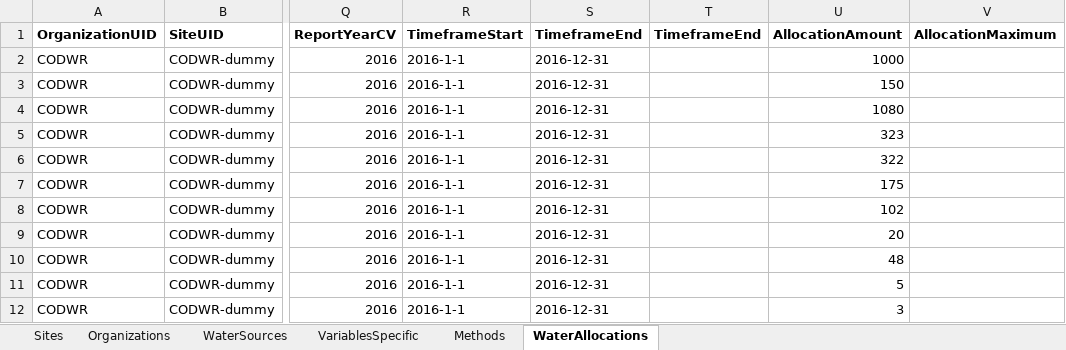
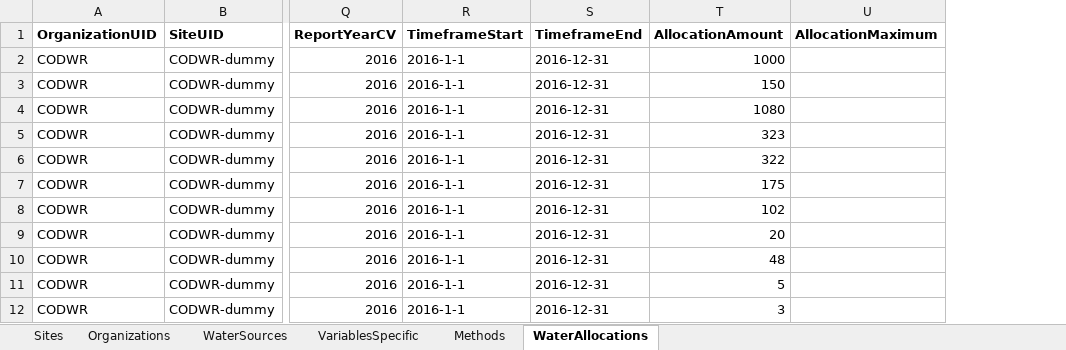
Before and after one commit to WSWCWaterDataExchange/WaDE2.0, an Excel workbook: Design_docs/DBPopulate/CO_WaterAllocations_Basic.xlsx, sheet WaterAllocations, drawn as a sheet; only a part is shown, gaps mark what is left out; values as stored, in another font and other column widths than the file's, no borders; the diff names each change by its address in the sheet, - before the commit and + after, or states it on an @@ line.

Commit message:
continued example data cleanup

```diff
--- a/Design_docs/DBPopulate/CO_WaterAllocations_Basic.xlsx (sheet WaterAllocations)
+++ b/Design_docs/DBPopulate/CO_WaterAllocations_Basic.xlsx (sheet WaterAllocations)
-column T (TimeframeEnd), empty
```
